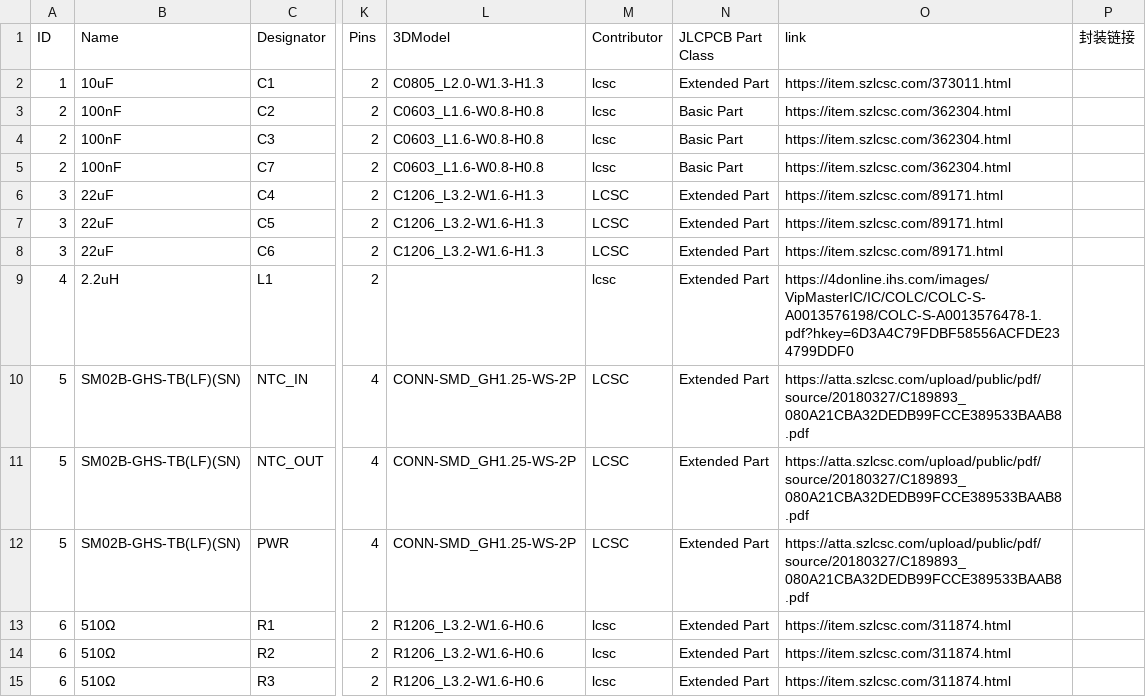
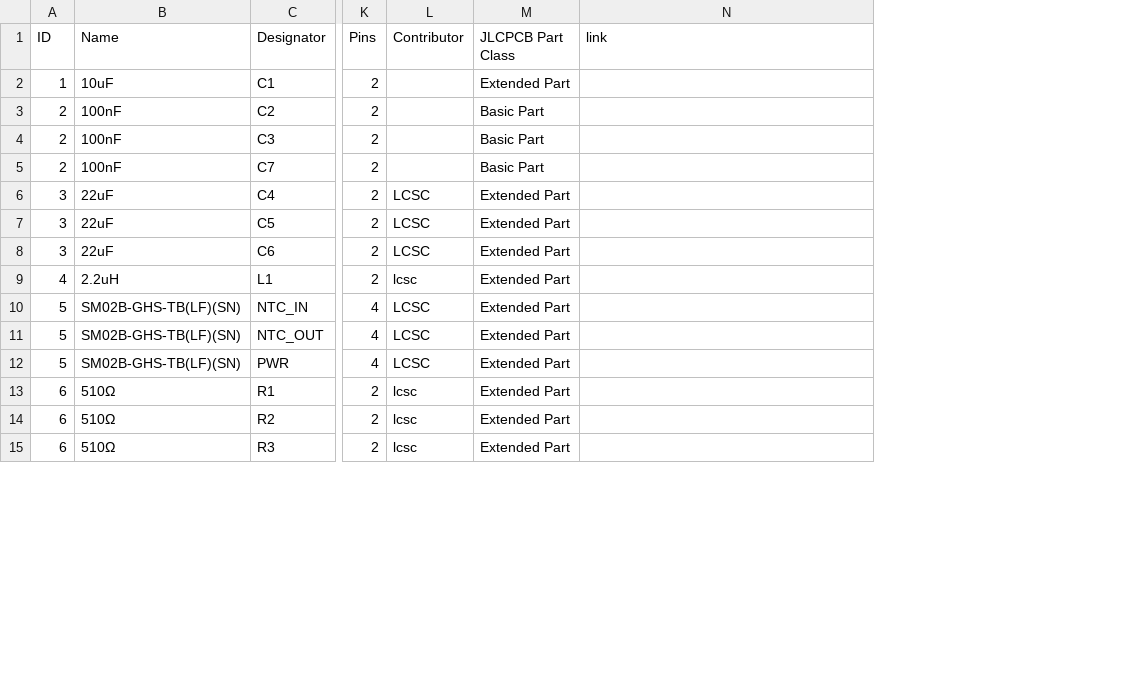
Before and after one commit to S1146468/ESP32-Airco-NTC-Spoofer, a CSV file: hardware/bom/BOM_ESP32-Airco-NTC-Spoofer.csv, drawn as a sheet; only a part is shown, gaps mark what is left out; removed rows and columns are numbered as before the commit, all else as after; the diff covers the shown part only; the diff names each change by its address in the sheet, - before the commit and + after, or states it on an @@ line.

```diff
--- a/hardware/bom/BOM_ESP32-Airco-NTC-Spoofer.csv
+++ b/hardware/bom/BOM_ESP32-Airco-NTC-Spoofer.csv
-column L (3DModel), rows 2-15: C0805_L2.0-W1.3-H1.3 | C0603_L1.6-W0.8-H0.8 | C0603_L1.6-W0.8-H0.8 | C0603_L1.6-W0.8-H0.8 | C1206_L3.2-W1.6-H1.3 | C1206_L3.2-W1.6-H1.3 | C1206_L3.2-W1.6-H1.3 |  | CONN-SMD_GH1.25-WS-2P | CONN-SMD_GH1.25-WS-2P | CONN-SMD_GH1.25-WS-2P | R1206_L3.2-W1.6-H0.6 | R1206_L3.2-W1.6-H0.6 | R1206_L3.2-W1.6-H0.6
-column P (封装链接), empty
-L2:L5 (Contributor): lcsc
+L2:L5 (Contributor): (empty)
-N2 (link): https://item.szlcsc.com/373011.html
+N2 (link): (empty)
-N3:N5 (link): https://item.szlcsc.com/362304.html
+N3:N5 (link): (empty)
-N6:N8 (link): https://item.szlcsc.com/89171.html
+N6:N8 (link): (empty)
-N9 (link): https://4donline.ihs.com/images/VipMasterIC/IC/COLC/COLC-S-A0013576198/COLC-S-A0013576478-1.pdf?hkey=6D3A4C79FDBF58556ACFDE234799DDF0
+N9 (link): (empty)
-N10:N12 (link): https://atta.szlcsc.com/upload/public/pdf/source/20180327/C189893_080A21CBA32DEDB99FCCE389533BAAB8.pdf
+N10:N12 (link): (empty)
-N13:N15 (link): https://item.szlcsc.com/311874.html
+N13:N15 (link): (empty)
```
Also changed, not shown: 1 added row, 1 removed row and 21 edited cells elsewhere in this file, hardware/assembly/PickAndPlace_ESP32-Airco-NTC-Spoofer-PCB.csv, 22 other files.
